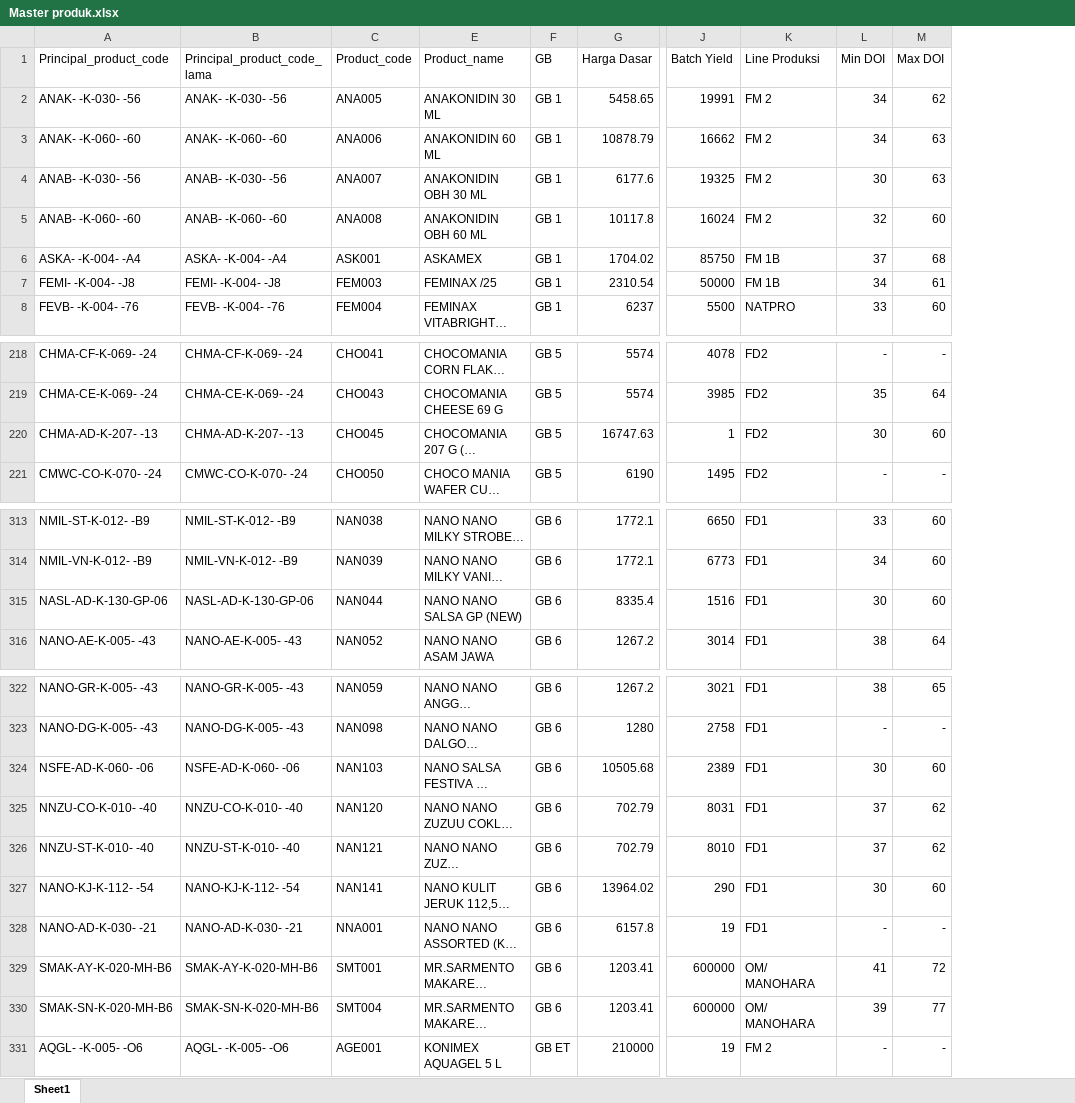
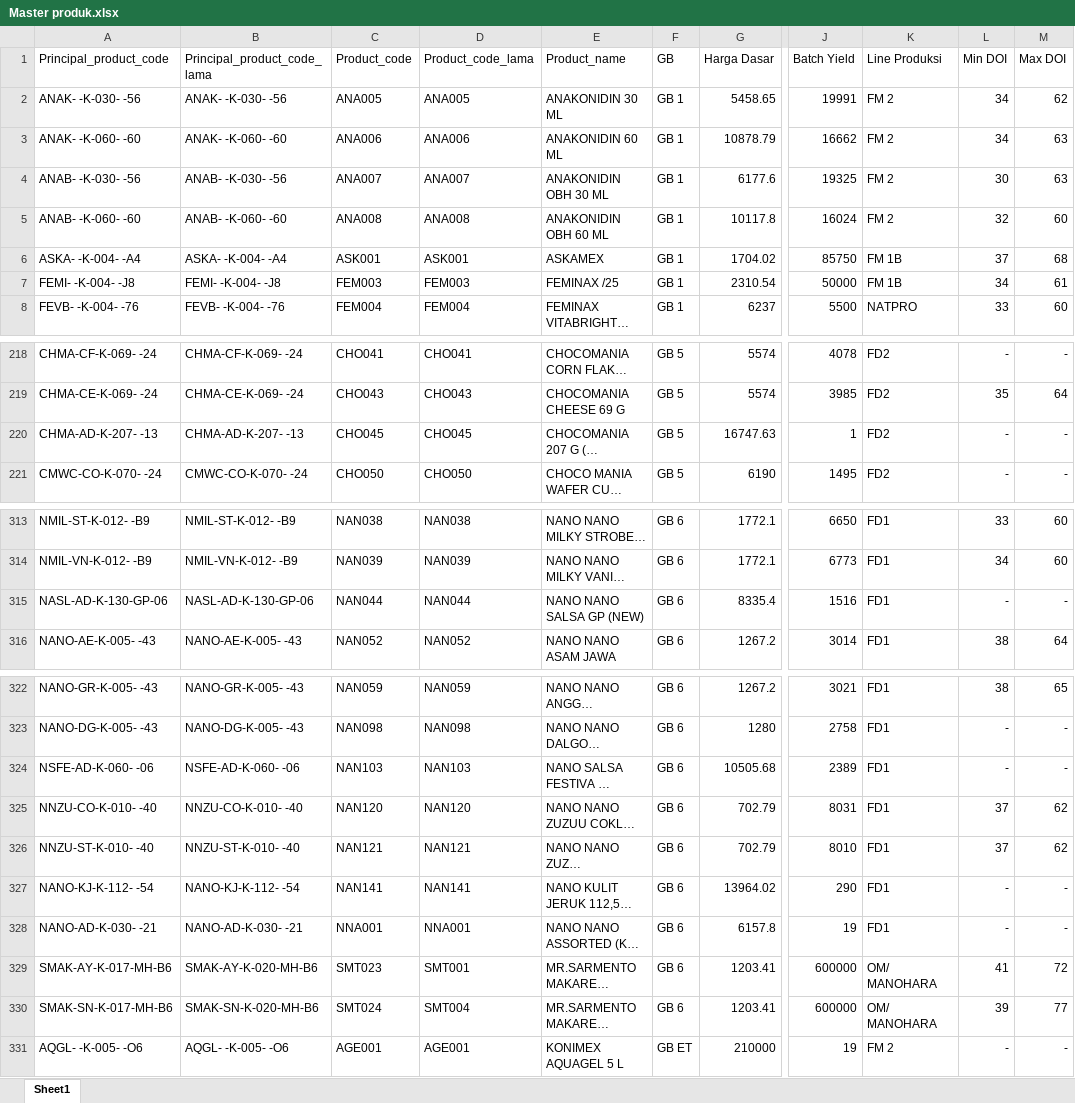
Before and after one commit to argo-gif/DOI-bulanan, an Excel workbook: Master produk.xlsx, sheet Sheet1, drawn as a sheet; only a part is shown, gaps mark what is left out; long unchanged cells end in …; values as stored, in another font and other column widths than the file's, no borders; the diff covers the shown part only; the diff names each change by its address in the sheet, - before the commit and + after, or states it on an @@ line.

```diff
--- a/Master produk.xlsx (sheet Sheet1)
+++ b/Master produk.xlsx (sheet Sheet1)
@@ column D (Product_code_lama) unhidden, rows 2-8: ANA005 | ANA006 | ANA007 | ANA008 | ASK001 | FEM003 | FEM004; rows 218-221: CHO041 | CHO043 | CHO045 | CHO050; rows 313-316: NAN038 | NAN039 | NAN044 | NAN052; rows 322-331: NAN059 | NAN098 | NAN103 | NAN120 | NAN121 | NAN141 | NNA001 | SMT001 | SMT004 | AGE001 @@
-L220 (Min DOI): 30
+L220 (Min DOI): -
-M220 (Max DOI): 60
+M220 (Max DOI): -
-L315 (Min DOI): 30
+L315 (Min DOI): -
-M315 (Max DOI): 60
+M315 (Max DOI): -
-L324 (Min DOI): 30
+L324 (Min DOI): -
-M324 (Max DOI): 60
+M324 (Max DOI): -
-L327 (Min DOI): 30
+L327 (Min DOI): -
-M327 (Max DOI): 60
+M327 (Max DOI): -
-A329 (Principal_product_code): SMAK-AY-K-020-MH-B6
+A329 (Principal_product_code): SMAK-AY-K-017-MH-B6
-C329 (Product_code): SMT001
+C329 (Product_code): SMT023
-A330 (Principal_product_code): SMAK-SN-K-020-MH-B6
+A330 (Principal_product_code): SMAK-SN-K-017-MH-B6
-C330 (Product_code): SMT004
+C330 (Product_code): SMT024
```
Also changed, not shown: 1 removed row and 22 edited cells elsewhere in this sheet, formulas that keep their value, hidden cells, Stok Akhir bulan KX dan Produksi.xlsx, 9 other files.
